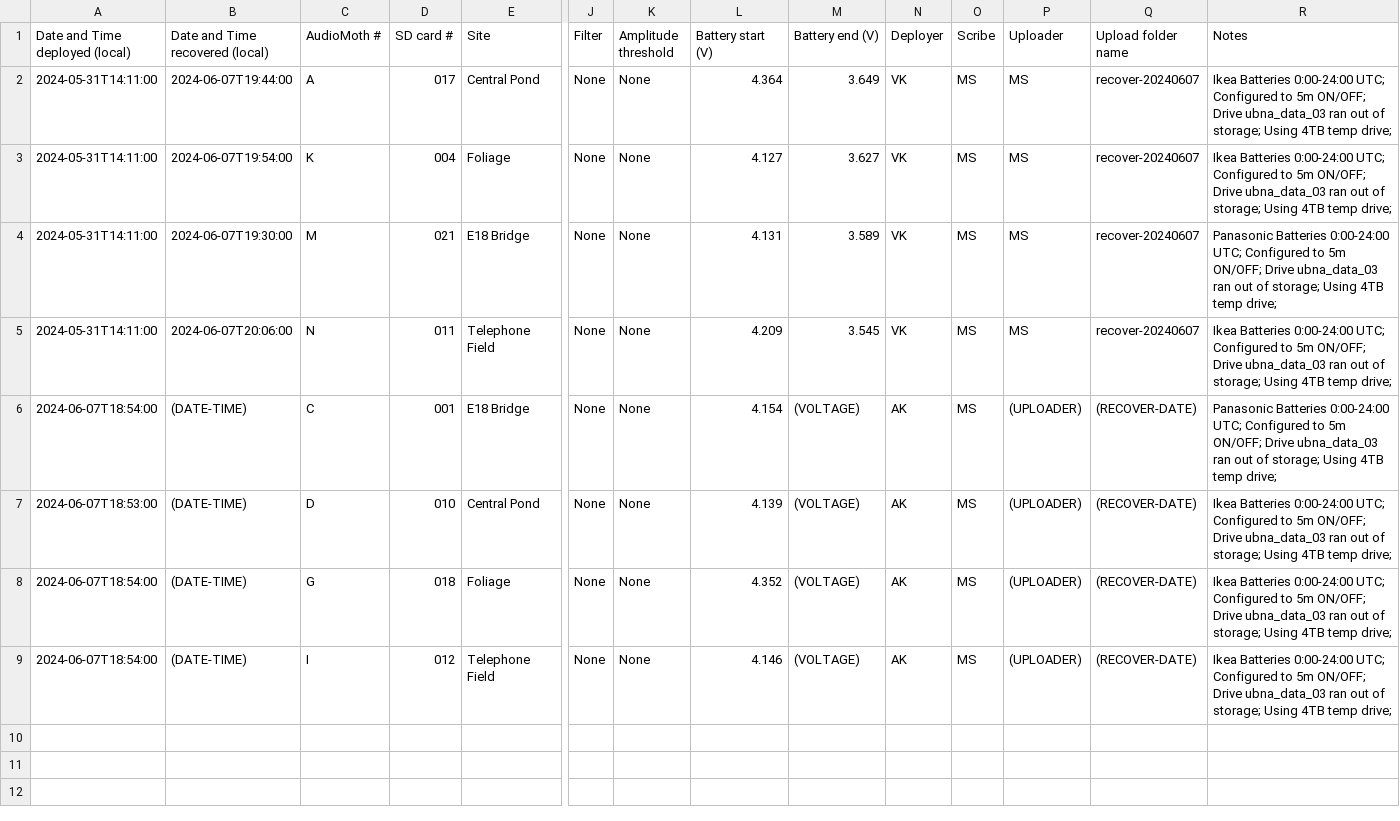
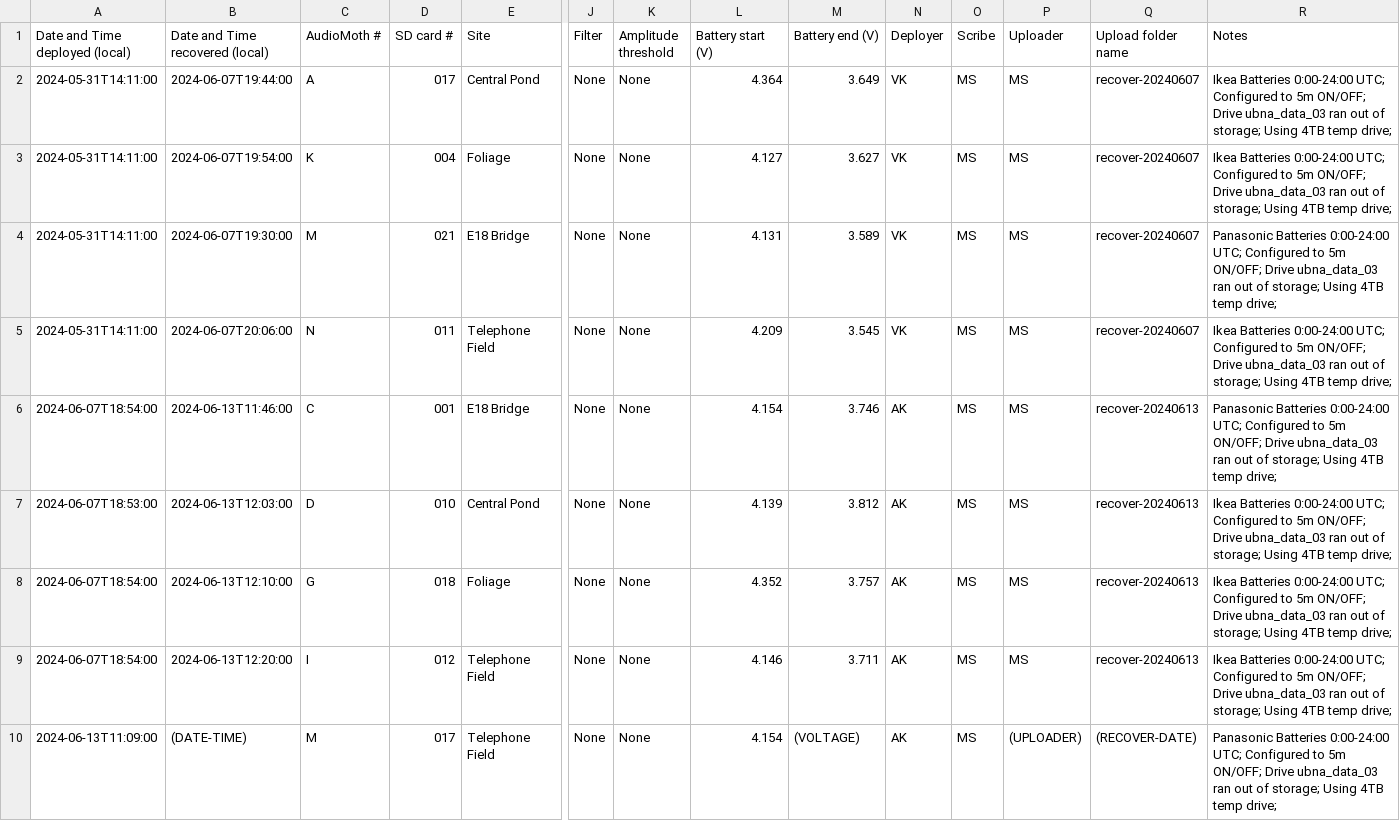
Before and after one commit to uw-echospace/ubna-field, a CSV file: field_records/ubna_2024.csv, drawn as a sheet; only a part is shown, gaps mark what is left out; rows hold the shown columns only; the diff covers the shown part only; the diff names each change by its address in the sheet, - before the commit and + after, or states it on an @@ line.

Commit message:
Deploy-20240613 (#141)
* Added recovery info for deploy-20240607

Also added template row for future reference

* Added deployment info for deploy-20240613; need lat/lon still

* Added notes and lat/lon info for deployment

* Added deployment pictures

```diff
--- a/field_records/ubna_2024.csv
+++ b/field_records/ubna_2024.csv
-B6 (Date and Time recovered (local)): (DATE-TIME)
+B6 (Date and Time recovered (local)): 2024-06-13T11:46:00
-M6 (Battery end (V)): (VOLTAGE)
+M6 (Battery end (V)): 3.746
-P6:P9 (Uploader): (UPLOADER)
+P6:P9 (Uploader): MS
-Q6:Q9 (Upload folder name): (RECOVER-DATE)
+Q6:Q9 (Upload folder name): recover-20240613
-B7 (Date and Time recovered (local)): (DATE-TIME)
+B7 (Date and Time recovered (local)): 2024-06-13T12:03:00
-M7 (Battery end (V)): (VOLTAGE)
+M7 (Battery end (V)): 3.812
-B8 (Date and Time recovered (local)): (DATE-TIME)
+B8 (Date and Time recovered (local)): 2024-06-13T12:10:00
-M8 (Battery end (V)): (VOLTAGE)
+M8 (Battery end (V)): 3.757
-B9 (Date and Time recovered (local)): (DATE-TIME)
+B9 (Date and Time recovered (local)): 2024-06-13T12:20:00
-M9 (Battery end (V)): (VOLTAGE)
+M9 (Battery end (V)): 3.711
+row 10: 2024-06-13T11:09:00 | (DATE-TIME) | M | 017 | Telephone Field | None | None | 4.154 | (VOLTAGE) | AK | MS | (UPLOADER) | (RECOVER-DATE) | Panasonic Batteries 0:00-24:00 UTC; Configured to 5m ON/OFF; Drive ubna_data_03 ran out of storage; Using 4TB temp drive;
```
Also changed, not shown: 4 added rows elsewhere in this file, 4 other files.
